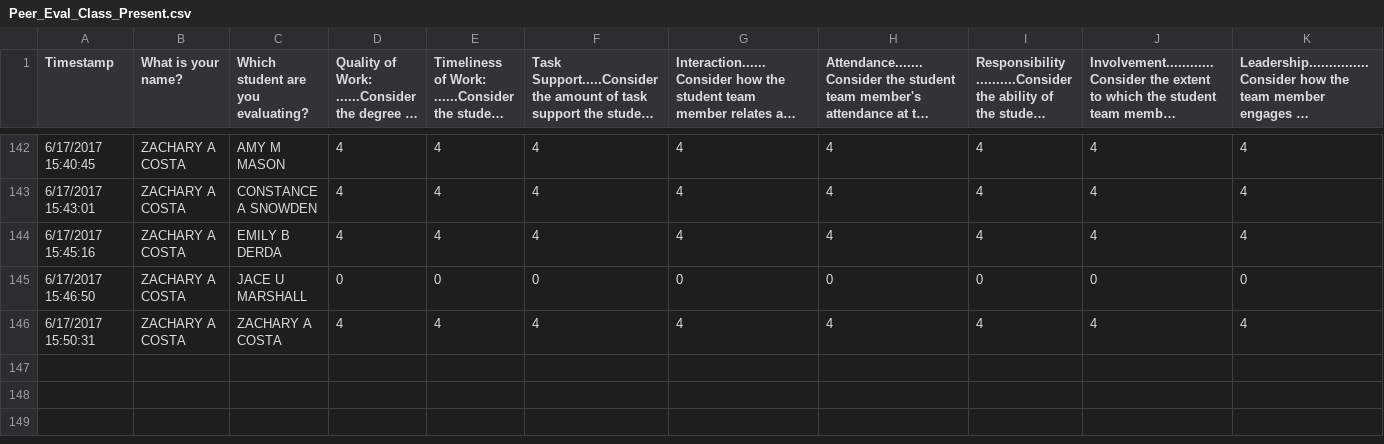
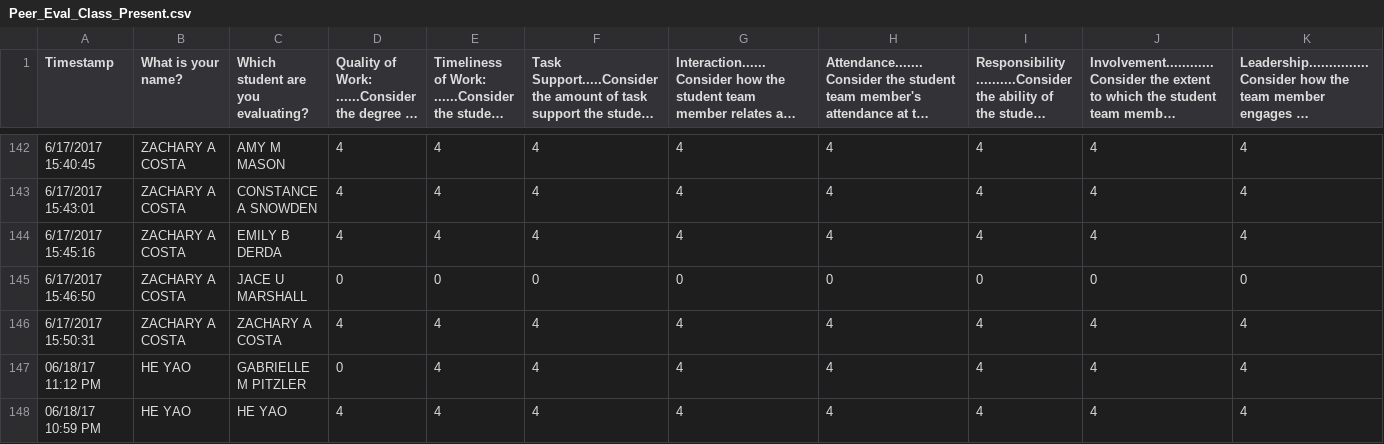
Before and after one commit to briholt100/teachStats, a CSV file: Peer_Eval_Class_Present.csv, drawn as a sheet; only a part is shown, gaps mark what is left out; long unchanged cells end in …; rows hold the shown columns only; the diff covers the shown part only; the diff names each change by its address in the sheet, - before the commit and + after, or states it on an @@ line.

```diff
--- a/Peer_Eval_Class_Present.csv
+++ b/Peer_Eval_Class_Present.csv
+row 147: 06/18/17 11:12 PM | HE YAO | GABRIELLE M PITZLER | 0 | 4 | 4 | 4 | 4 | 4 | 4 | 4
+row 148: 06/18/17 10:59 PM | HE YAO | HE YAO | 4 | 4 | 4 | 4 | 4 | 4 | 4 | 4
```
Also changed, not shown: 2 added rows and 1 edited cell elsewhere in this file, PeerPresentComments.csv, PeerPresentationEvals.csv, 6 other files.
